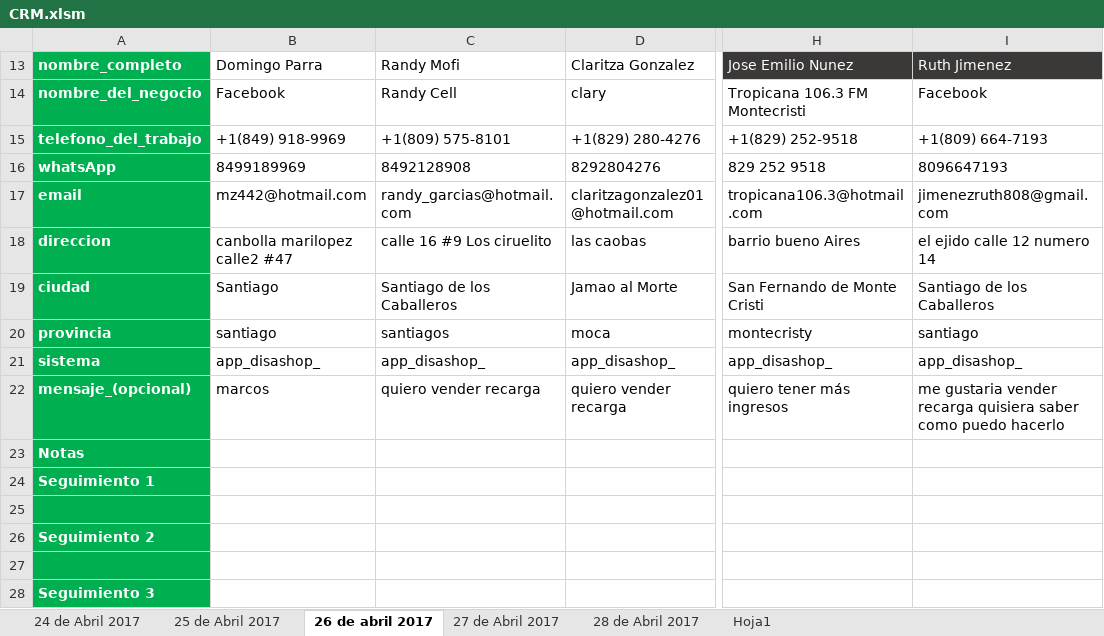
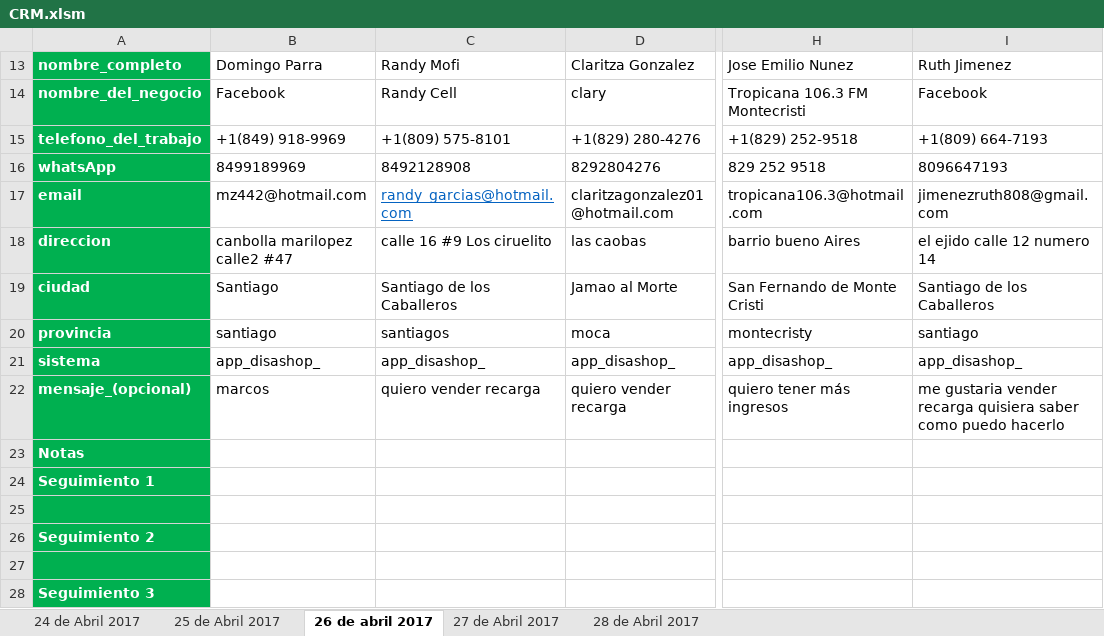
Before and after one commit to david-minaya/CRM, an Excel workbook: CRM.xlsm, sheet 26 de abril 2017, drawn as a sheet; only a part is shown, gaps mark what is left out; values as stored, in another font and other column widths than the file's, no borders; conditional formats and table styles not drawn; the diff names each change by its address in the sheet, - before the commit and + after, or states it on an @@ line.

```diff
--- a/CRM.xlsm (sheet 26 de abril 2017)
+++ b/CRM.xlsm (sheet 26 de abril 2017)
-sheet tab: Hoja1
@@ H13:I13 fill: #3B3838 → none, text colour: #FFFFFF → black @@
@@ C17 underline: off → on, text colour: black → #0563C1 @@
```
Also changed, not shown: sheet 28 de Abril 2017, sheet 24 de Abril 2017, sheet 25 de Abril 2017, sheet 27 de Abril 2017, formulas that keep their value, hidden cells.
